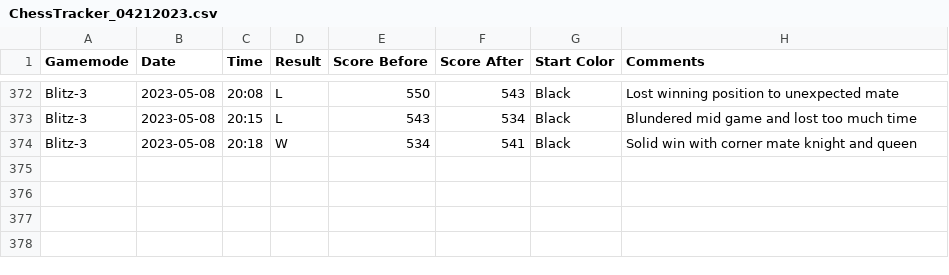
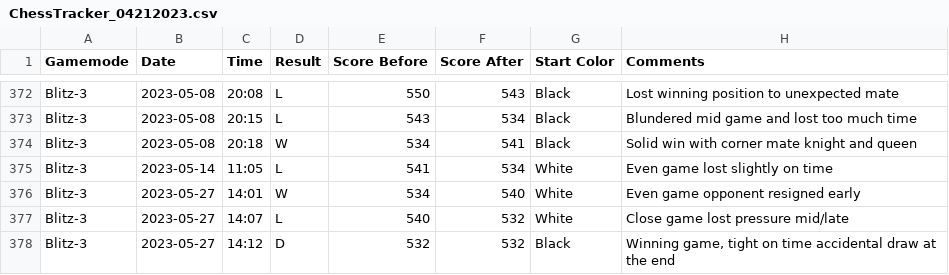
Before and after one commit to JPawlikowski/Chess_Tracking, a CSV file: ChessTracker_04212023.csv, drawn as a sheet; only a part is shown, gaps mark what is left out; the diff names each change by its address in the sheet, - before the commit and + after, or states it on an @@ line.

Commit message:
May 27th chess track updates

```diff
--- a/ChessTracker_04212023.csv
+++ b/ChessTracker_04212023.csv
+row 375: Blitz-3 | 2023-05-14 | 11:05 | L | 541 | 534 | White | Even game lost slightly on time
+row 376: Blitz-3 | 2023-05-27 | 14:01 | W | 534 | 540 | White | Even game opponent resigned early
+row 377: Blitz-3 | 2023-05-27 | 14:07 | L | 540 | 532 | White | Close game lost pressure mid/late
+row 378: Blitz-3 | 2023-05-27 | 14:12 | D | 532 | 532 | Black | Winning game, tight on time accidental draw at the end
```
Also changed, not shown: 4 other files.
